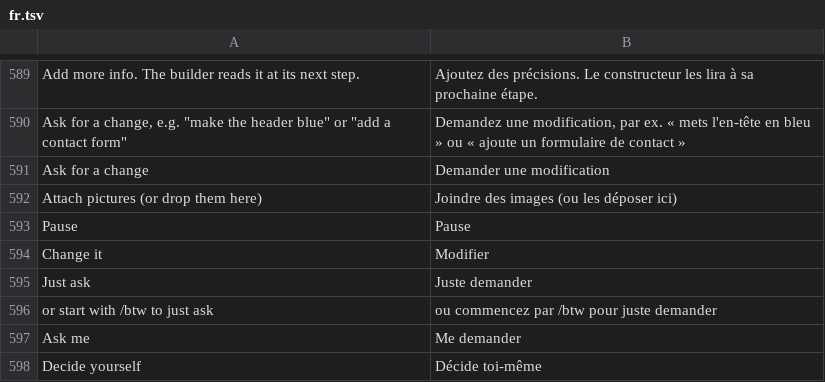
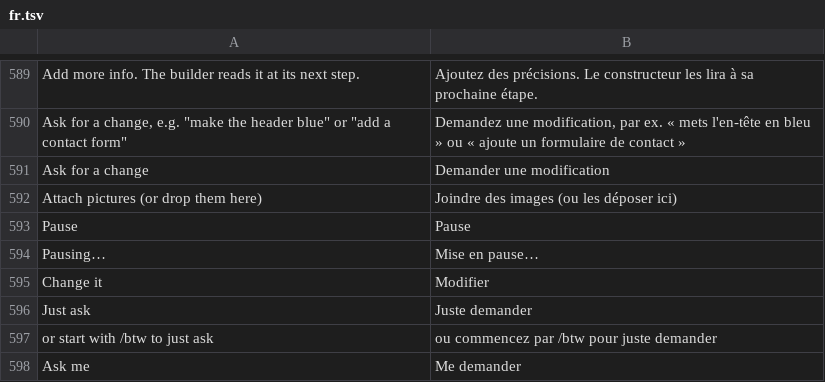
Before and after one commit to 00xJS/craft-anything, a TSV file: crates/ui-egui/src/fr.tsv, drawn as a sheet; only a part is shown, gaps mark what is left out; the shorter side is filled out with more unchanged rows; the diff names each change by its address in the sheet, - before the commit and + after, or states it on an @@ line.

```diff
--- a/crates/ui-egui/src/fr.tsv
+++ b/crates/ui-egui/src/fr.tsv
+row 594: Pausing… | Mise en pause…
```
Also changed, not shown: crates/ui-egui/src/i18n/zh-hans.tsv, crates/ui-egui/src/i18n/zh-hant.tsv, 6 other files.
